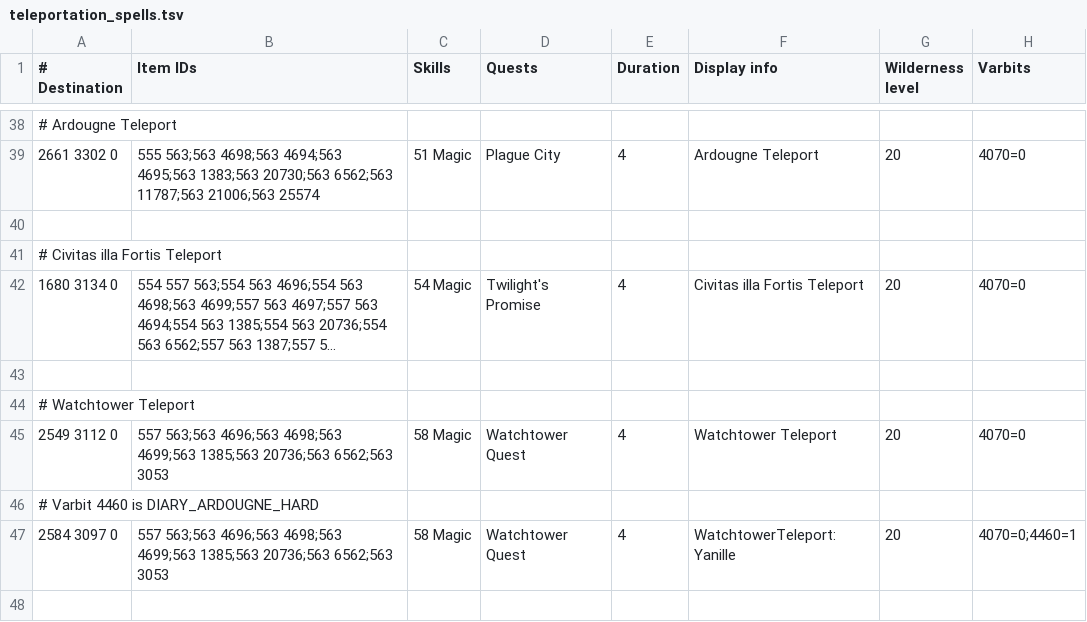
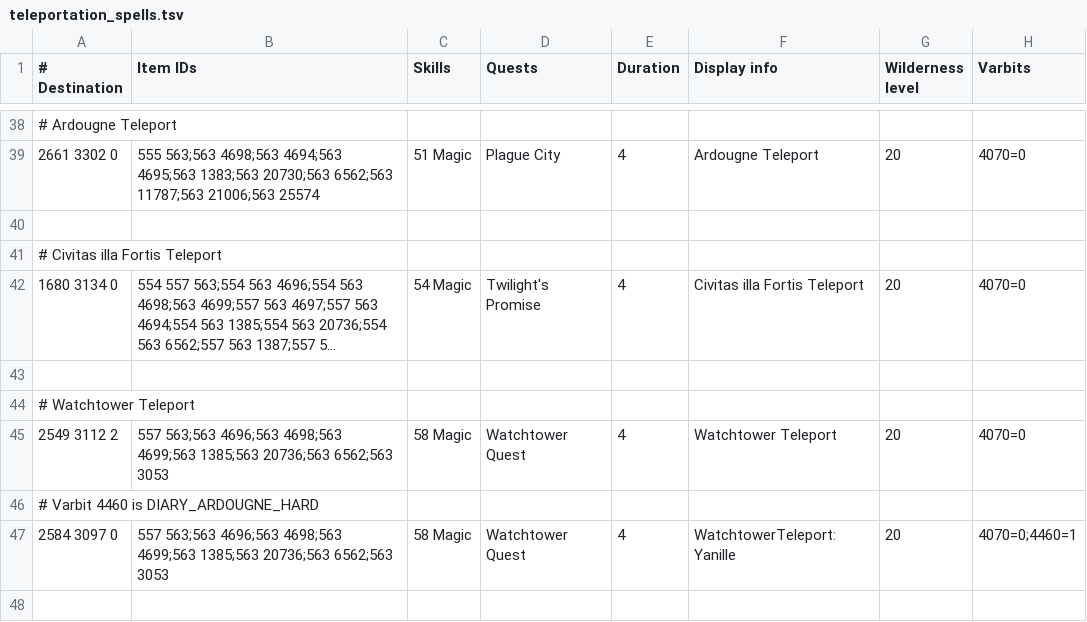
Before and after one commit to NewGenEng/Microbot, a TSV file: runelite-client/src/main/resources/net/runelite/client/plugins/microbot/shortestpath/teleportation_spells.tsv, drawn as a sheet; only a part is shown, gaps mark what is left out; long unchanged cells end in ….

Commit message:
fix watchtower teleport

```diff
--- a/runelite-client/src/main/resources/net/runelite/client/plugins/microbot/shortestpath/teleportation_spells.tsv
+++ b/runelite-client/src/main/resources/net/runelite/client/plugins/microbot/shortestpath/teleportation_spells.tsv
@@ -44,3 +44,3 @@
 # Watchtower Teleport							
-2549 3112 0	557 563;563 4696;563 4698;563 4699;563 1385;563 20736;563 6562;563 3053	58 Magic	Watchtower Quest	4	Watchtower Teleport	20	4070=0
+2549 3112 2	557 563;563 4696;563 4698;563 4699;563 1385;563 20736;563 6562;563 3053	58 Magic	Watchtower Quest	4	Watchtower Teleport	20	4070=0
 # Varbit 4460 is DIARY_ARDOUGNE_HARD							
```
